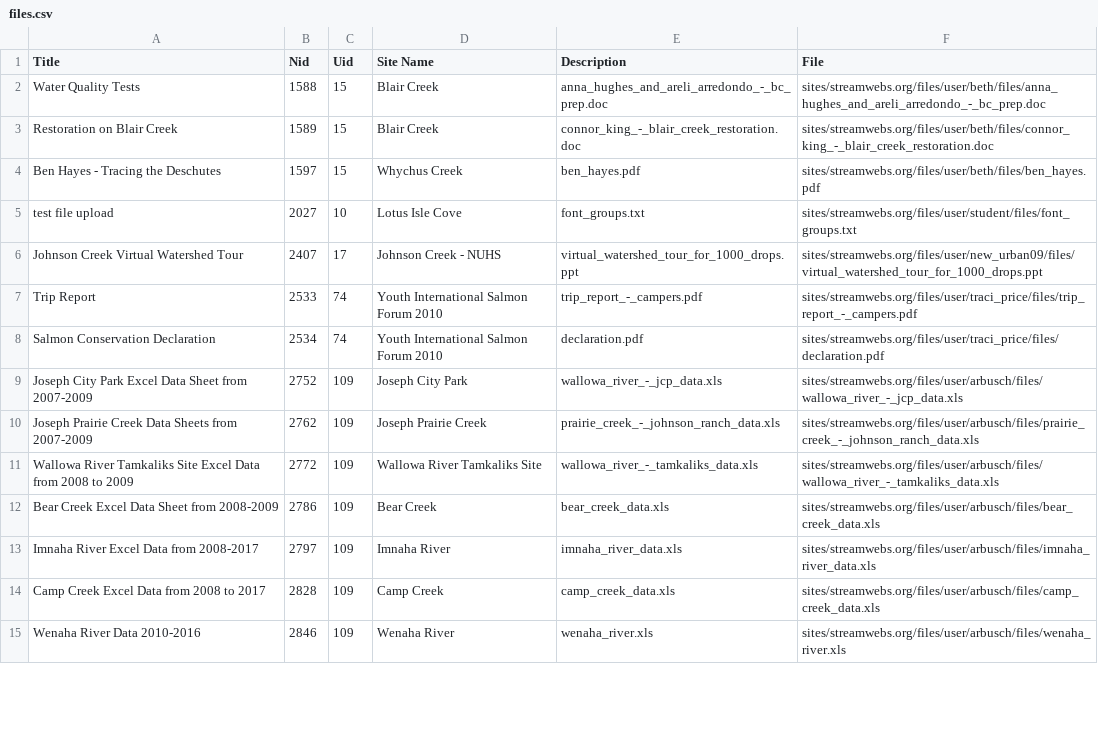
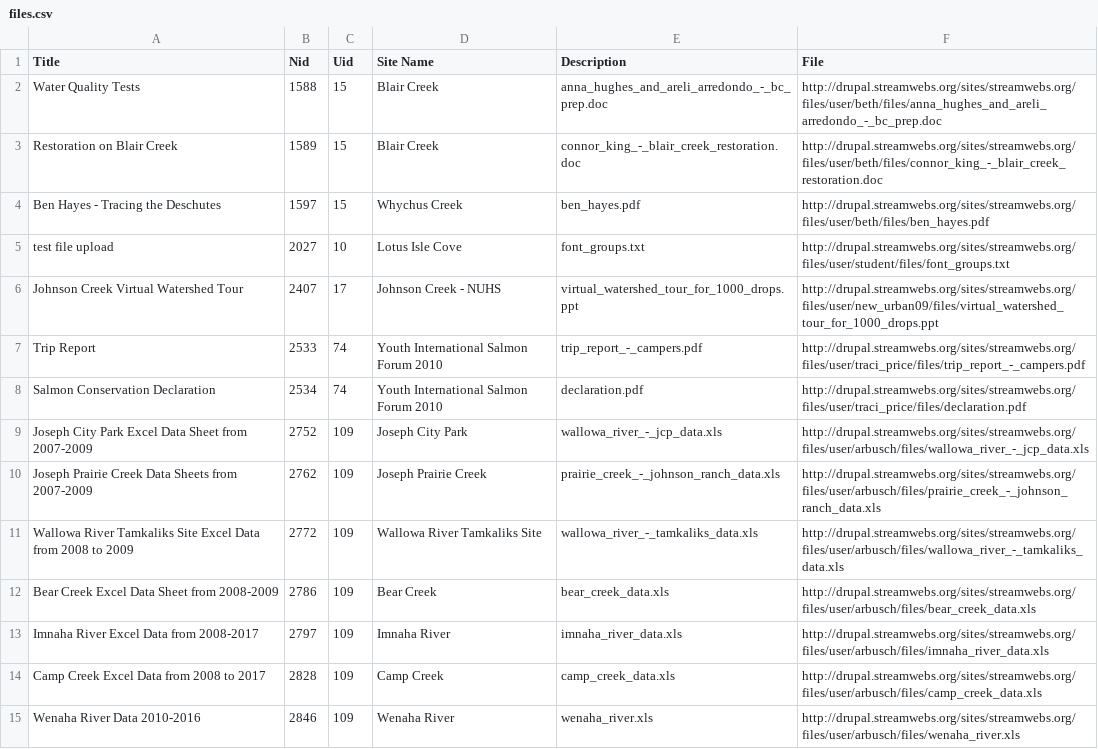
Before and after one commit to osuosl/streamwebs, a CSV file: csvs/gallery_csvs/files.csv, drawn as a sheet; only a part is shown; the diff covers the shown part only.

```diff
--- a/csvs/gallery_csvs/files.csv
+++ b/csvs/gallery_csvs/files.csv
@@ -1,15 +1,15 @@
 "Title","Nid","Uid","Site Name","Description","File"
-"Water Quality Tests","1588","15","Blair Creek","anna_hughes_and_areli_arredondo_-_bc_prep.doc","sites/streamwebs.org/files/user/beth/files/anna_hughes_and_areli_arredondo_-_bc_prep.doc"
-"Restoration on Blair Creek","1589","15","Blair Creek","connor_king_-_blair_creek_restoration.doc","sites/streamwebs.org/files/user/beth/files/connor_king_-_blair_creek_restoration.doc"
-"Ben Hayes - Tracing the Deschutes","1597","15","Whychus Creek","ben_hayes.pdf","sites/streamwebs.org/files/user/beth/files/ben_hayes.pdf"
-"test file upload","2027","10","Lotus Isle Cove","font_groups.txt","sites/streamwebs.org/files/user/student/files/font_groups.txt"
-"Johnson Creek Virtual Watershed Tour","2407","17","Johnson Creek - NUHS","virtual_watershed_tour_for_1000_drops.ppt","sites/streamwebs.org/files/user/new_urban09/files/virtual_watershed_tour_for_1000_drops.ppt"
-"Trip Report","2533","74","Youth International Salmon Forum 2010","trip_report_-_campers.pdf","sites/streamwebs.org/files/user/traci_price/files/trip_report_-_campers.pdf"
-"Salmon Conservation Declaration","2534","74","Youth International Salmon Forum 2010","declaration.pdf","sites/streamwebs.org/files/user/traci_price/files/declaration.pdf"
-"Joseph City Park Excel Data Sheet from 2007-2009","2752","109","Joseph City Park","wallowa_river_-_jcp_data.xls","sites/streamwebs.org/files/user/arbusch/files/wallowa_river_-_jcp_data.xls"
-"Joseph Prairie Creek Data Sheets from 2007-2009","2762","109","Joseph Prairie Creek","prairie_creek_-_johnson_ranch_data.xls","sites/streamwebs.org/files/user/arbusch/files/prairie_creek_-_johnson_ranch_data.xls"
-"Wallowa River Tamkaliks Site Excel Data from 2008 to 2009","2772","109","Wallowa River Tamkaliks Site","wallowa_river_-_tamkaliks_data.xls","sites/streamwebs.org/files/user/arbusch/files/wallowa_river_-_tamkaliks_data.xls"
-"Bear Creek Excel Data Sheet from 2008-2009","2786","109","Bear Creek","bear_creek_data.xls","sites/streamwebs.org/files/user/arbusch/files/bear_creek_data.xls"
-"Imnaha River Excel Data from 2008-2017","2797","109","Imnaha River","imnaha_river_data.xls","sites/streamwebs.org/files/user/arbusch/files/imnaha_river_data.xls"
-"Camp Creek Excel Data from 2008 to 2017","2828","109","Camp Creek","camp_creek_data.xls","sites/streamwebs.org/files/user/arbusch/files/camp_creek_data.xls"
-"Wenaha River Data 2010-2016","2846","109","Wenaha River","wenaha_river.xls","sites/streamwebs.org/files/user/arbusch/files/wenaha_river.xls"
+"Water Quality Tests","1588","15","Blair Creek","anna_hughes_and_areli_arredondo_-_bc_prep.doc","http://drupal.streamwebs.org/sites/streamwebs.org/files/user/beth/files/anna_hughes_and_areli_arredondo_-_bc_prep.doc"
+"Restoration on Blair Creek","1589","15","Blair Creek","connor_king_-_blair_creek_restoration.doc","http://drupal.streamwebs.org/sites/streamwebs.org/files/user/beth/files/connor_king_-_blair_creek_restoration.doc"
+"Ben Hayes - Tracing the Deschutes","1597","15","Whychus Creek","ben_hayes.pdf","http://drupal.streamwebs.org/sites/streamwebs.org/files/user/beth/files/ben_hayes.pdf"
+"test file upload","2027","10","Lotus Isle Cove","font_groups.txt","http://drupal.streamwebs.org/sites/streamwebs.org/files/user/student/files/font_groups.txt"
+"Johnson Creek Virtual Watershed Tour","2407","17","Johnson Creek - NUHS","virtual_watershed_tour_for_1000_drops.ppt","http://drupal.streamwebs.org/sites/streamwebs.org/files/user/new_urban09/files/virtual_watershed_tour_for_1000_drops.ppt"
+"Trip Report","2533","74","Youth International Salmon Forum 2010","trip_report_-_campers.pdf","http://drupal.streamwebs.org/sites/streamwebs.org/files/user/traci_price/files/trip_report_-_campers.pdf"
+"Salmon Conservation Declaration","2534","74","Youth International Salmon Forum 2010","declaration.pdf","http://drupal.streamwebs.org/sites/streamwebs.org/files/user/traci_price/files/declaration.pdf"
+"Joseph City Park Excel Data Sheet from 2007-2009","2752","109","Joseph City Park","wallowa_river_-_jcp_data.xls","http://drupal.streamwebs.org/sites/streamwebs.org/files/user/arbusch/files/wallowa_river_-_jcp_data.xls"
+"Joseph Prairie Creek Data Sheets from 2007-2009","2762","109","Joseph Prairie Creek","prairie_creek_-_johnson_ranch_data.xls","http://drupal.streamwebs.org/sites/streamwebs.org/files/user/arbusch/files/prairie_creek_-_johnson_ranch_data.xls"
+"Wallowa River Tamkaliks Site Excel Data from 2008 to 2009","2772","109","Wallowa River Tamkaliks Site","wallowa_river_-_tamkaliks_data.xls","http://drupal.streamwebs.org/sites/streamwebs.org/files/user/arbusch/files/wallowa_river_-_tamkaliks_data.xls"
+"Bear Creek Excel Data Sheet from 2008-2009","2786","109","Bear Creek","bear_creek_data.xls","http://drupal.streamwebs.org/sites/streamwebs.org/files/user/arbusch/files/bear_creek_data.xls"
+"Imnaha River Excel Data from 2008-2017","2797","109","Imnaha River","imnaha_river_data.xls","http://drupal.streamwebs.org/sites/streamwebs.org/files/user/arbusch/files/imnaha_river_data.xls"
+"Camp Creek Excel Data from 2008 to 2017","2828","109","Camp Creek","camp_creek_data.xls","http://drupal.streamwebs.org/sites/streamwebs.org/files/user/arbusch/files/camp_creek_data.xls"
+"Wenaha River Data 2010-2016","2846","109","Wenaha River","wenaha_river.xls","http://drupal.streamwebs.org/sites/streamwebs.org/files/user/arbusch/files/wenaha_river.xls"
```
Also changed, not shown: 49 edited cells elsewhere in this file, csvs/active_schools.csv, csvs/gallery_csvs/images.csv, 4 other files.
